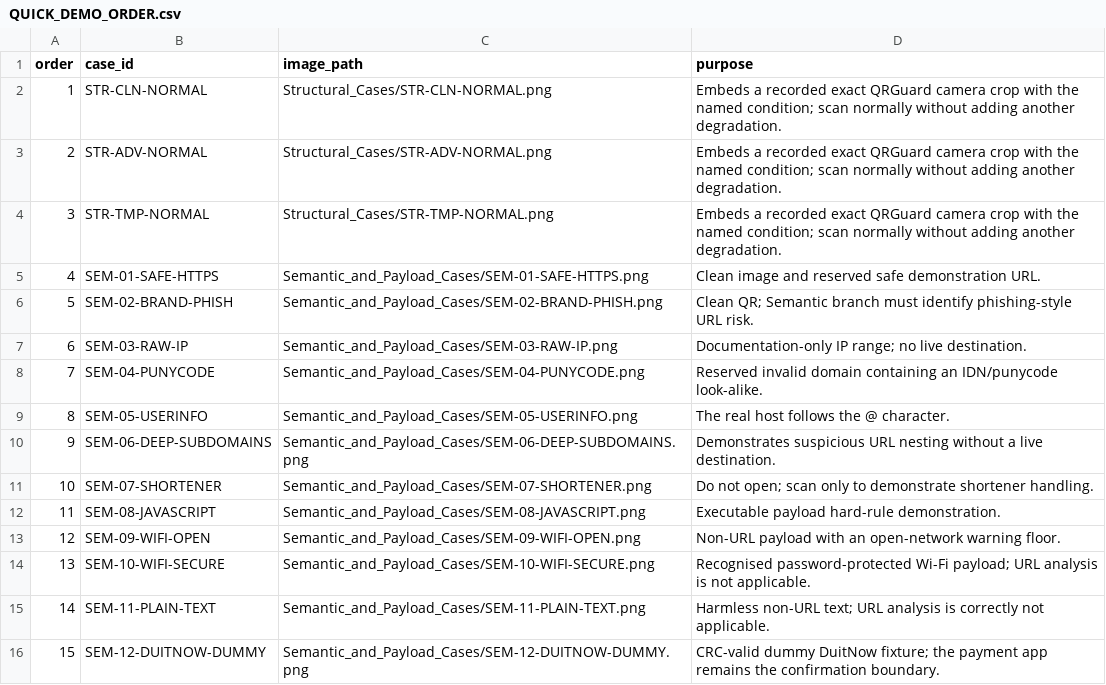
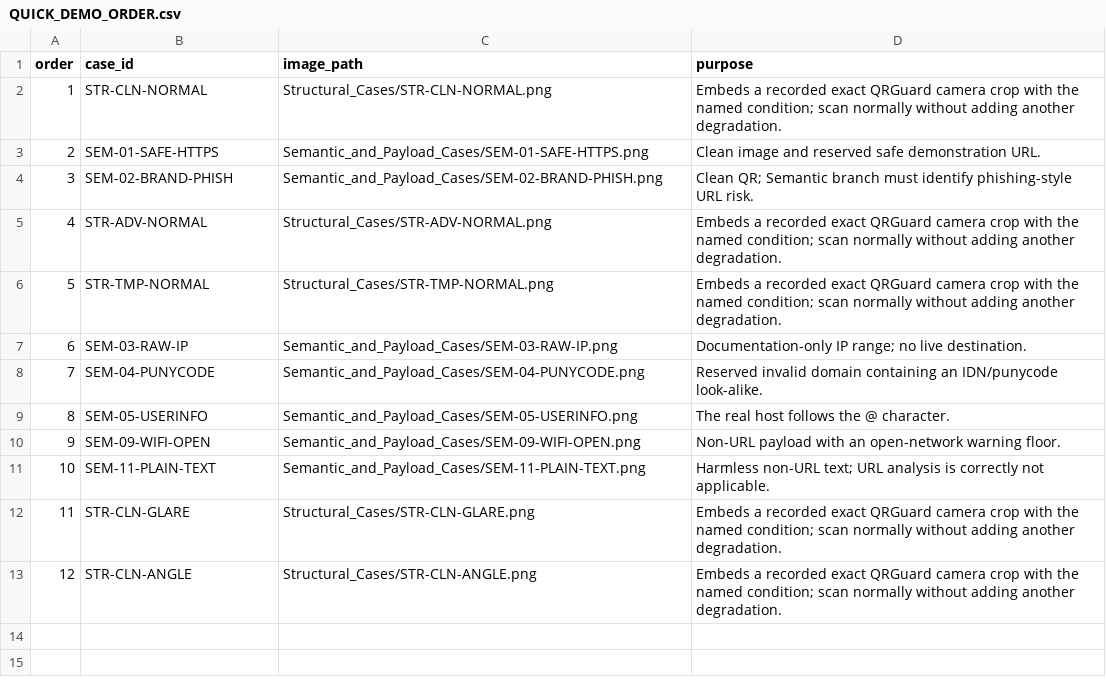
Before and after one commit to OSSWT/QRGuard, a CSV file: ml_training/datasets/qr_codes_demo/QUICK_DEMO_ORDER.csv, drawn as a sheet; removed rows and columns are numbered as before the commit, all else as after; the diff names each change by its address in the sheet, - before the commit and + after, or states it on an @@ line.

Commit message:
chore: remove presentation demo layer

```diff
--- a/ml_training/datasets/qr_codes_demo/QUICK_DEMO_ORDER.csv
+++ b/ml_training/datasets/qr_codes_demo/QUICK_DEMO_ORDER.csv
@@ row 5 moved to row 3: 2 @@
@@ row 6 moved to row 4: 3 @@
@@ column A (order) renumbered between rows 5 and 11 @@
-row 10: 9 | SEM-06-DEEP-SUBDOMAINS | Semantic_and_Payload_Cases/SEM-06-DEEP-SUBDOMAINS.png | Demonstrates suspicious URL nesting without a live destination.
-row 11: 10 | SEM-07-SHORTENER | Semantic_and_Payload_Cases/SEM-07-SHORTENER.png | Do not open; scan only to demonstrate shortener handling.
-row 12: 11 | SEM-08-JAVASCRIPT | Semantic_and_Payload_Cases/SEM-08-JAVASCRIPT.png | Executable payload hard-rule demonstration.
-row 14: 13 | SEM-10-WIFI-SECURE | Semantic_and_Payload_Cases/SEM-10-WIFI-SECURE.png | Recognised password-protected Wi-Fi payload; URL analysis is not applicable.
-row 16: 15 | SEM-12-DUITNOW-DUMMY | Semantic_and_Payload_Cases/SEM-12-DUITNOW-DUMMY.png | CRC-valid dummy DuitNow fixture; the payment app remains the confirmation boundary.
+row 12: 11 | STR-CLN-GLARE | Structural_Cases/STR-CLN-GLARE.png | Embeds a recorded exact QRGuard camera crop with the named condition; scan normally without adding another degradation.
+row 13: 12 | STR-CLN-ANGLE | Structural_Cases/STR-CLN-ANGLE.png | Embeds a recorded exact QRGuard camera crop with the named condition; scan normally without adding another degradation.
```
Also changed, not shown: 17 other files.
